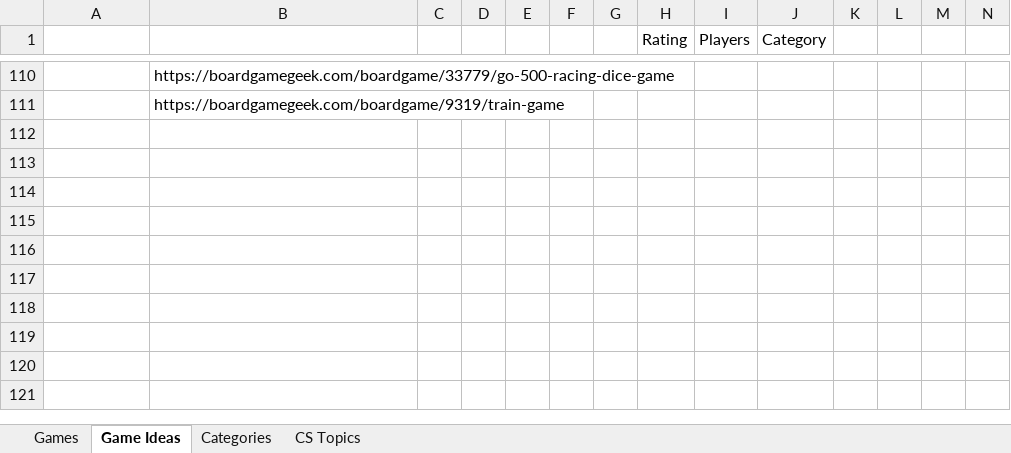
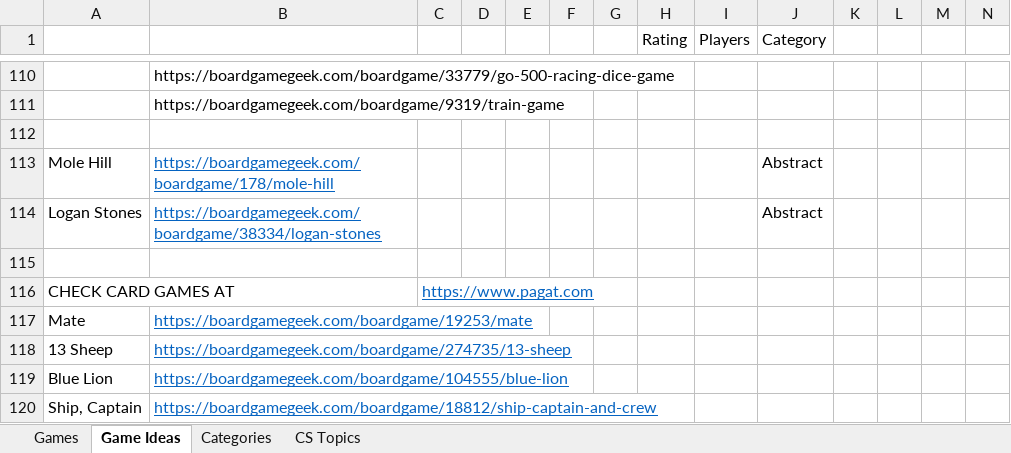
Before and after one commit to rg-software/board-games, an Excel workbook: games.xlsx, sheet Game Ideas, drawn as a sheet; only a part is shown, gaps mark what is left out; values as stored, in another font and other column widths than the file's, no borders; the diff names each change by its address in the sheet, - before the commit and + after, or states it on an @@ line.

```diff
--- a/games.xlsx (sheet Game Ideas)
+++ b/games.xlsx (sheet Game Ideas)
+row 112: (empty)
+row 113: Mole Hill | https://boardgamegeek.com/boardgame/178/mole-hill |  |  |  |  |  |  |  | Abstract
+row 114: Logan Stones | https://boardgamegeek.com/boardgame/38334/logan-stones |  |  |  |  |  |  |  | Abstract
+row 115: (empty)
+row 116: CHECK CARD GAMES AT |  | https://www.pagat.com
+row 117: Mate | https://boardgamegeek.com/boardgame/19253/mate
+row 118: 13 Sheep | https://boardgamegeek.com/boardgame/274735/13-sheep
+row 119: Blue Lion | https://boardgamegeek.com/boardgame/104555/blue-lion
+row 120: Ship, Captain | https://boardgamegeek.com/boardgame/18812/ship-captain-and-crew
```
Also changed, not shown: sheet Games, 2 other files.
